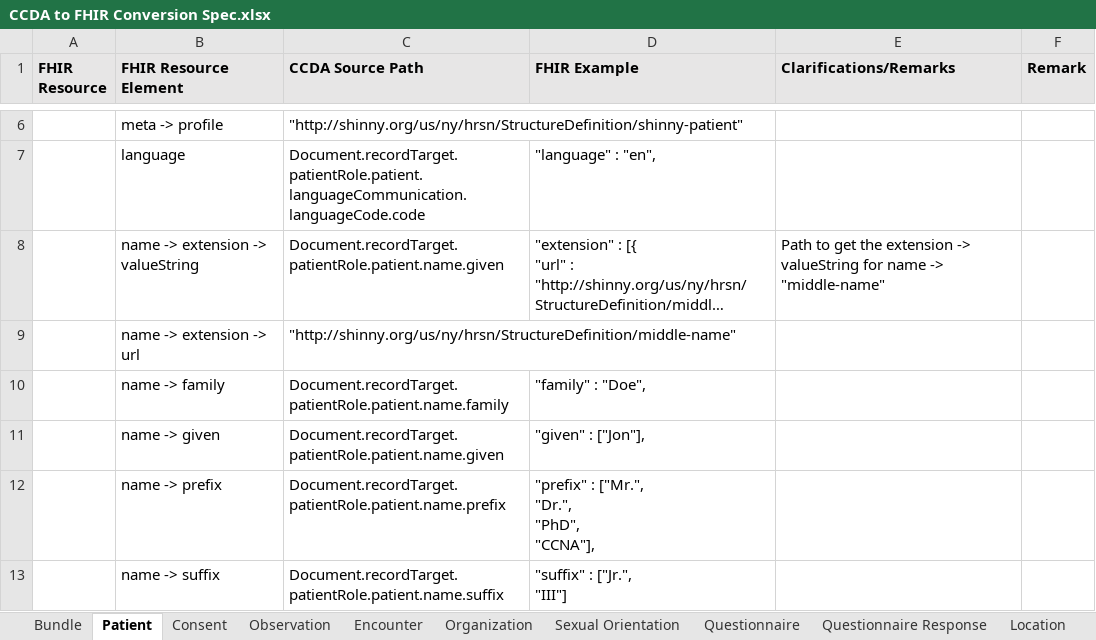
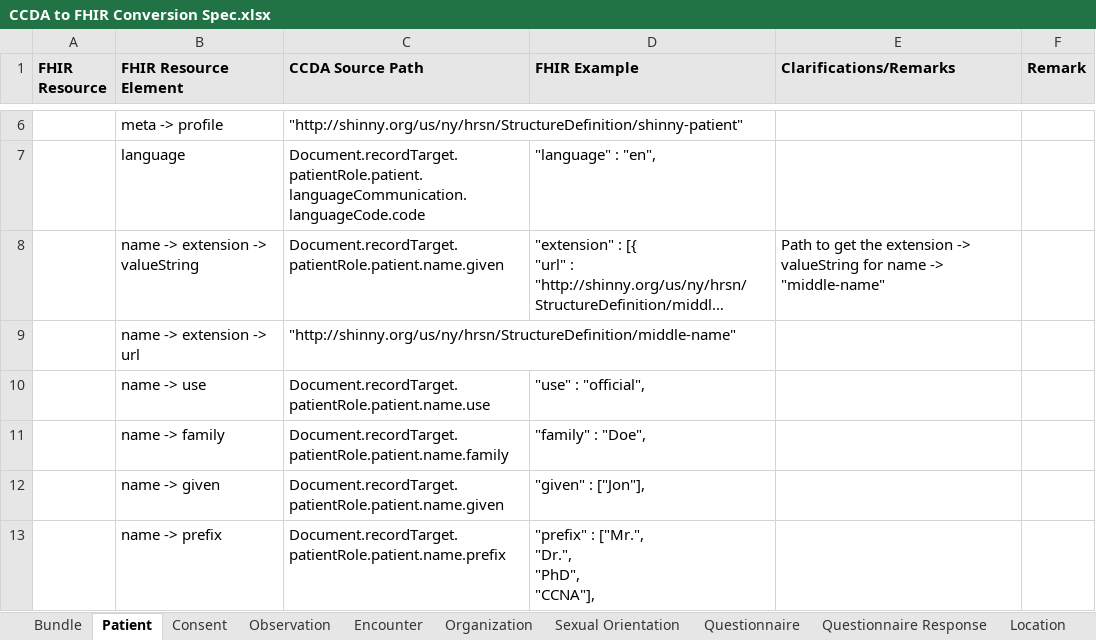
Before and after one commit to tech-by-design/polyglot-prime, an Excel workbook: support/specifications/ccda/CCDA to FHIR Conversion Spec.xlsx, sheet Patient, drawn as a sheet; only a part is shown, gaps mark what is left out; the shorter side is filled out with more unchanged rows; long unchanged cells end in …; values as stored, in another font and other column widths than the file's, no borders; the diff names each change by its address in the sheet, - before the commit and + after, or states it on an @@ line.

Commit message:
docs: update document with encounter resource tags from the Epic CCDA xml files #1197

```diff
--- a/support/specifications/ccda/CCDA to FHIR Conversion Spec.xlsx (sheet Patient)
+++ b/support/specifications/ccda/CCDA to FHIR Conversion Spec.xlsx (sheet Patient)
+row 10:  | name -> use | Document.recordTarget.patientRole.patient.name.use | "use" : "official",
```
Also changed, not shown: sheet Encounter.
